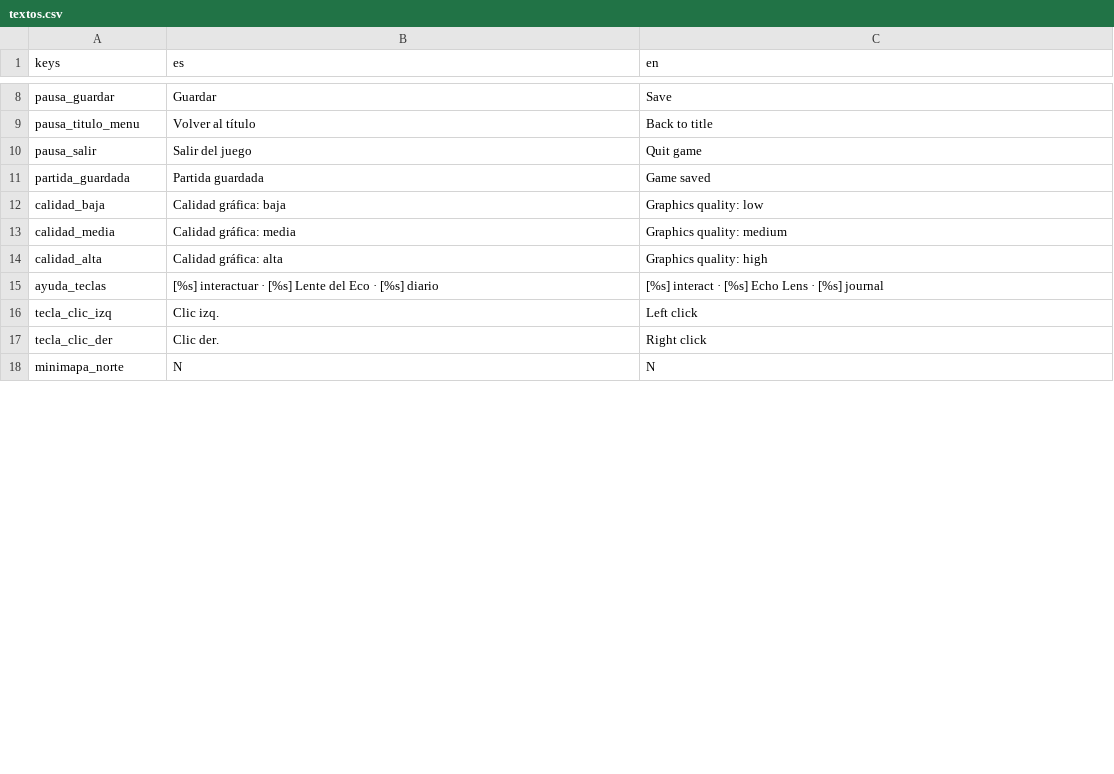
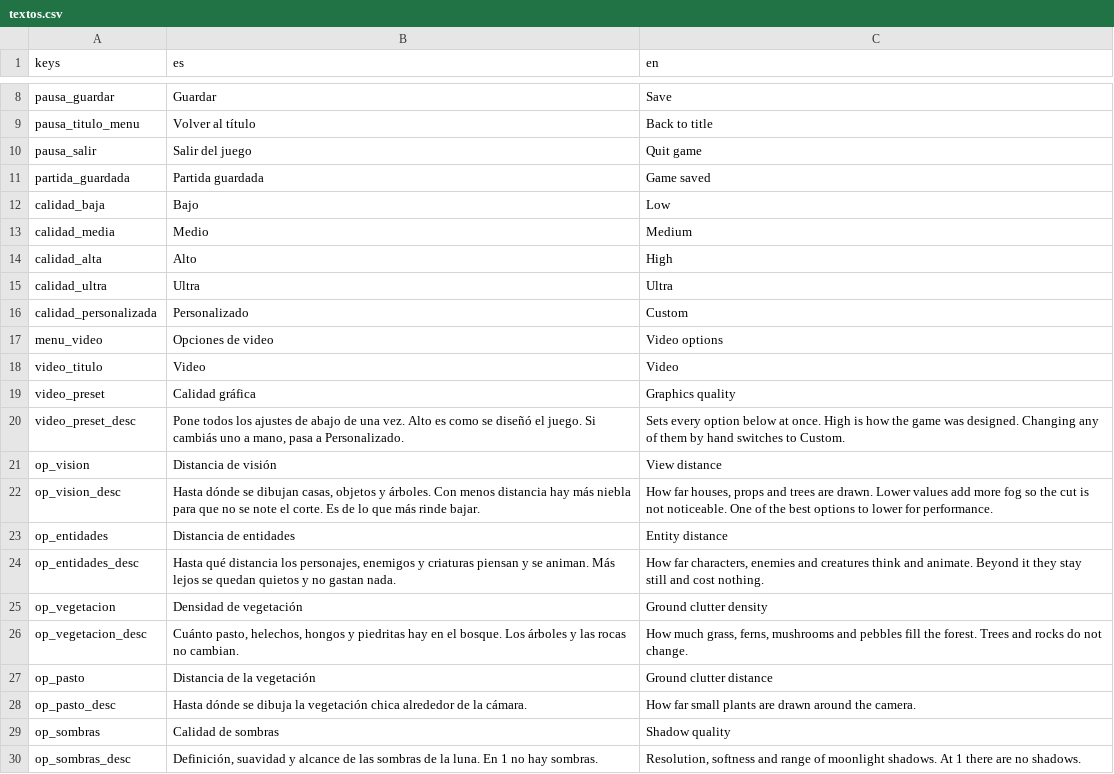
Before and after one commit to AlejandroVecchio/eromash-aventura, a CSV file: textos/textos.csv, drawn as a sheet; only a part is shown, gaps mark what is left out; the shorter side is filled out with more unchanged rows; the diff covers the shown part only.

```diff
--- a/textos/textos.csv
+++ b/textos/textos.csv
@@ -11,4 +11,20 @@ pausa_salir,Salir del juego,Quit game
 partida_guardada,Partida guardada,Game saved
-calidad_baja,Calidad gráfica: baja,Graphics quality: low
-calidad_media,Calidad gráfica: media,Graphics quality: medium
-calidad_alta,Calidad gráfica: alta,Graphics quality: high
+calidad_baja,Bajo,Low
+calidad_media,Medio,Medium
+calidad_alta,Alto,High
+calidad_ultra,Ultra,Ultra
+calidad_personalizada,Personalizado,Custom
+menu_video,Opciones de video,Video options
+video_titulo,Video,Video
+video_preset,Calidad gráfica,Graphics quality
+video_preset_desc,"Pone todos los ajustes de abajo de una vez. Alto es como se diseñó el juego. Si cambiás uno a mano, pasa a Personalizado.",Sets every option below at once. High is how the game was designed. Changing any of them by hand switches to Custom.
+op_vision,Distancia de visión,View distance
+op_vision_desc,"Hasta dónde se dibujan casas, objetos y árboles. Con menos distancia hay más niebla para que no se note el corte. Es de lo que más rinde bajar.","How far houses, props and trees are drawn. Lower values add more fog so the cut is not noticeable. One of the best options to lower for performance."
+op_entidades,Distancia de entidades,Entity distance
+op_entidades_desc,"Hasta qué distancia los personajes, enemigos y criaturas piensan y se animan. Más lejos se quedan quietos y no gastan nada.","How far characters, enemies and creatures think and animate. Beyond it they stay still and cost nothing."
+op_vegetacion,Densidad de vegetación,Ground clutter density
+op_vegetacion_desc,"Cuánto pasto, helechos, hongos y piedritas hay en el bosque. Los árboles y las rocas no cambian.","How much grass, ferns, mushrooms and pebbles fill the forest. Trees and rocks do not change."
+op_pasto,Distancia de la vegetación,Ground clutter distance
+op_pasto_desc,Hasta dónde se dibuja la vegetación chica alrededor de la cámara.,How far small plants are drawn around the camera.
+op_sombras,Calidad de sombras,Shadow quality
+op_sombras_desc,"Definición, suavidad y alcance de las sombras de la luna. En 1 no hay sombras.","Resolution, softness and range of moonlight shadows. At 1 there are no shadows."
```
Also changed, not shown: 28 added rows and 2 edited cells elsewhere in this file, 21 other files.
